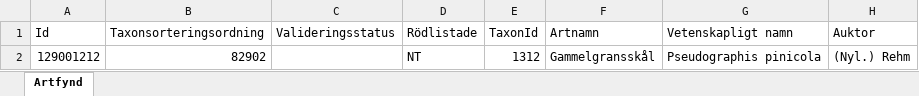
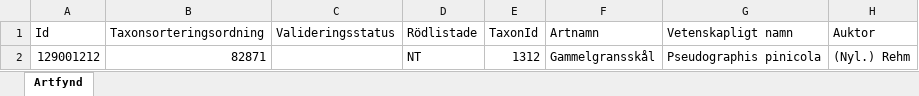
Before and after one commit to klasma/Logging_2418, an Excel workbook: artfynd/A 52129-2024 artfynd.xlsx, sheet Artfynd, drawn as a sheet; only a part is shown; values as stored, in another font and other column widths than the file's, no borders; the diff names each change by its address in the sheet, - before the commit and + after, or states it on an @@ line.

```diff
--- a/artfynd/A 52129-2024 artfynd.xlsx (sheet Artfynd)
+++ b/artfynd/A 52129-2024 artfynd.xlsx (sheet Artfynd)
-B2 (Taxonsorteringsordning): 82902
+B2 (Taxonsorteringsordning): 82871
```
Also changed, not shown: artfynd/A 39692-2024 artfynd.xlsx, artfynd/A 41330-2024 artfynd.xlsx, 54 other files.
